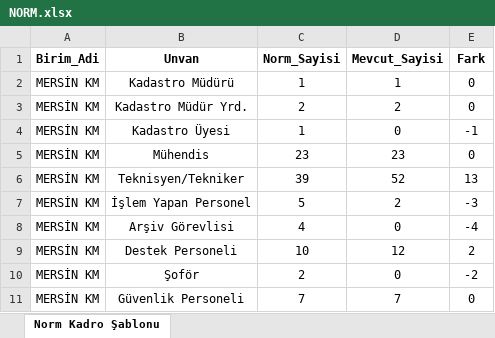
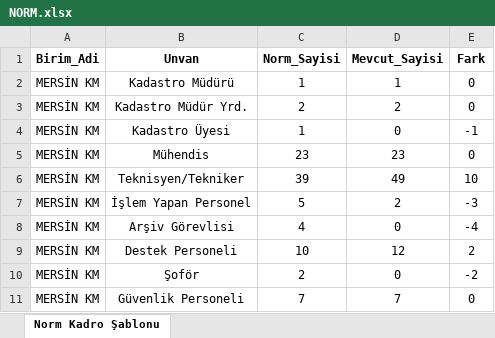
Before and after one commit to gokhangeo/mersin-norm, an Excel workbook: NORM.xlsx, sheet Norm Kadro Şablonu, drawn as a sheet; values as stored, in another font and other column widths than the file's, no borders; the diff names each change by its address in the sheet, - before the commit and + after, or states it on an @@ line.

Commit message:
Add files via upload

```diff
--- a/NORM.xlsx (sheet Norm Kadro Şablonu)
+++ b/NORM.xlsx (sheet Norm Kadro Şablonu)
-D6 (Mevcut_Sayisi): 52
+D6 (Mevcut_Sayisi): 49
-E6 (Fark): 13
+E6 (Fark): 10
```
